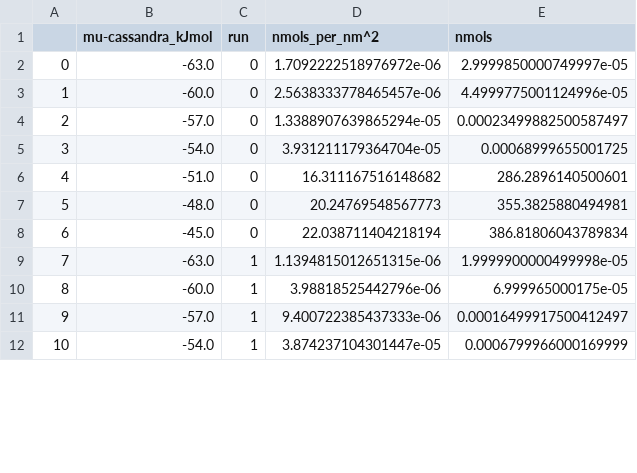
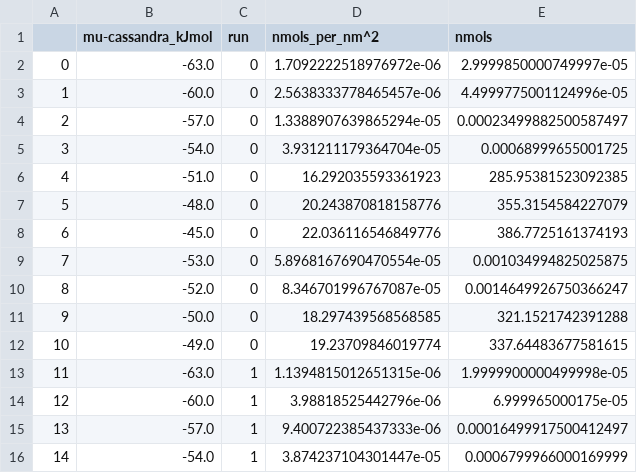
Before and after one commit to mosdef-hub/mosdef_slitpore, a CSV file: simulations/desorption/3x3x1.6nm_3-layer/cassandra/analysis/results_nd.csv, drawn as a sheet; only a part is shown; addresses are those after the commit; the diff covers the shown part only; the diff names each change by its address in the sheet, - before the commit and + after, or states it on an @@ line.

Commit message:
Update 16 A desorption results

```diff
--- a/simulations/desorption/3x3x1.6nm_3-layer/cassandra/analysis/results_nd.csv
+++ b/simulations/desorption/3x3x1.6nm_3-layer/cassandra/analysis/results_nd.csv
-D6 (nmols_per_nm^2): 16.311167516148682
+D6 (nmols_per_nm^2): 16.292035593361923
-E6 (nmols): 286.2896140500601
+E6 (nmols): 285.95381523092385
-D7 (nmols_per_nm^2): 20.24769548567773
+D7 (nmols_per_nm^2): 20.243870818158776
-E7 (nmols): 355.3825880494981
+E7 (nmols): 355.3154584227079
-D8 (nmols_per_nm^2): 22.038711404218194
+D8 (nmols_per_nm^2): 22.036116546849776
-E8 (nmols): 386.81806043789834
+E8 (nmols): 386.7725161374193
+row 9: 7 | -53.0 | 0 | 5.8968167690470554e-05 | 0.001034994825025875
+row 10: 8 | -52.0 | 0 | 8.346701996767087e-05 | 0.0014649926750366247
+row 11: 9 | -50.0 | 0 | 18.297439568568585 | 321.1521742391288
+row 12: 10 | -49.0 | 0 | 19.23709846019774 | 337.64483677581615
@@ column A renumbered between rows 13 and 30 @@
```
Also changed, not shown: 8 added rows and 10 edited cells elsewhere in this file.
